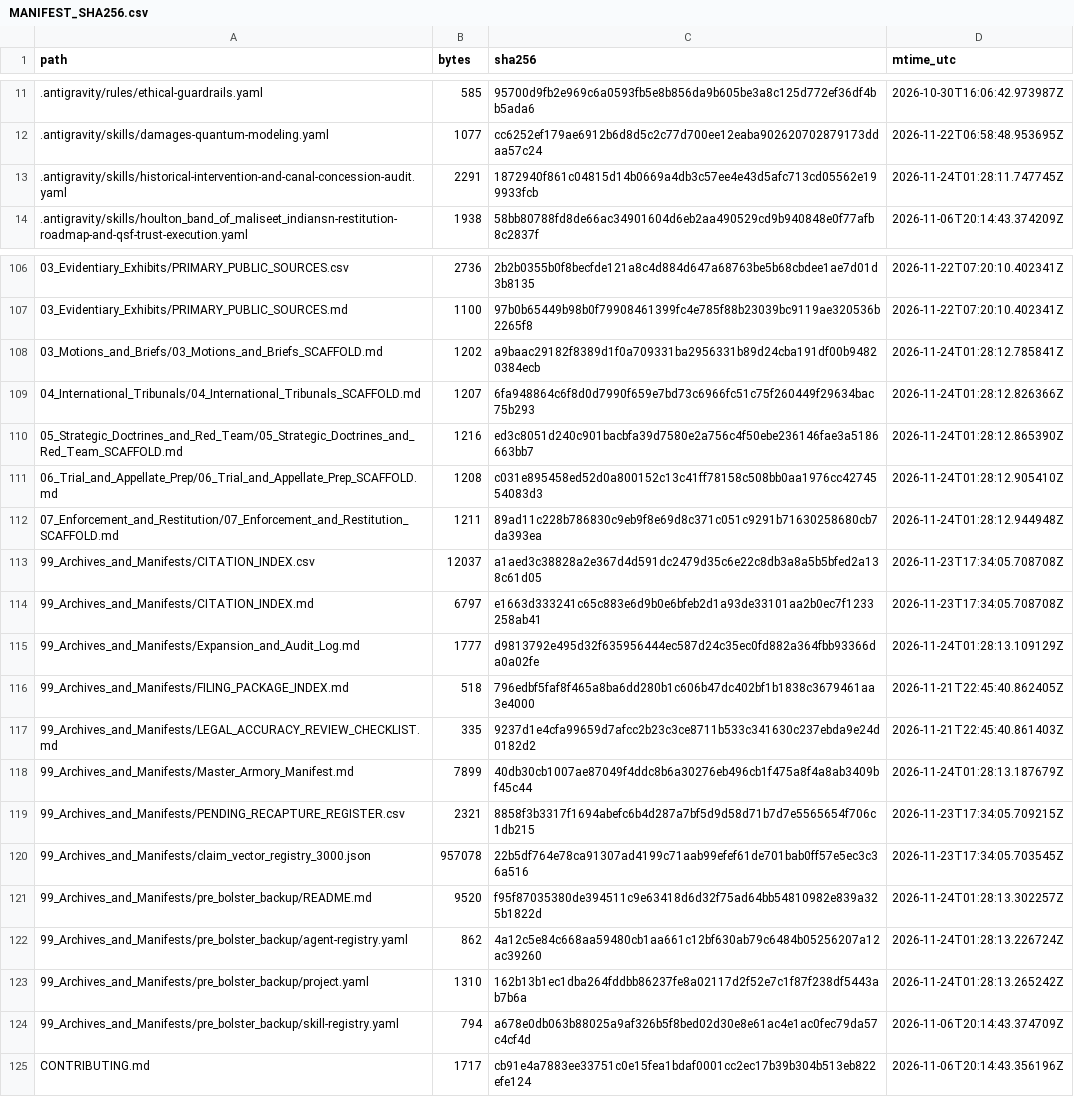
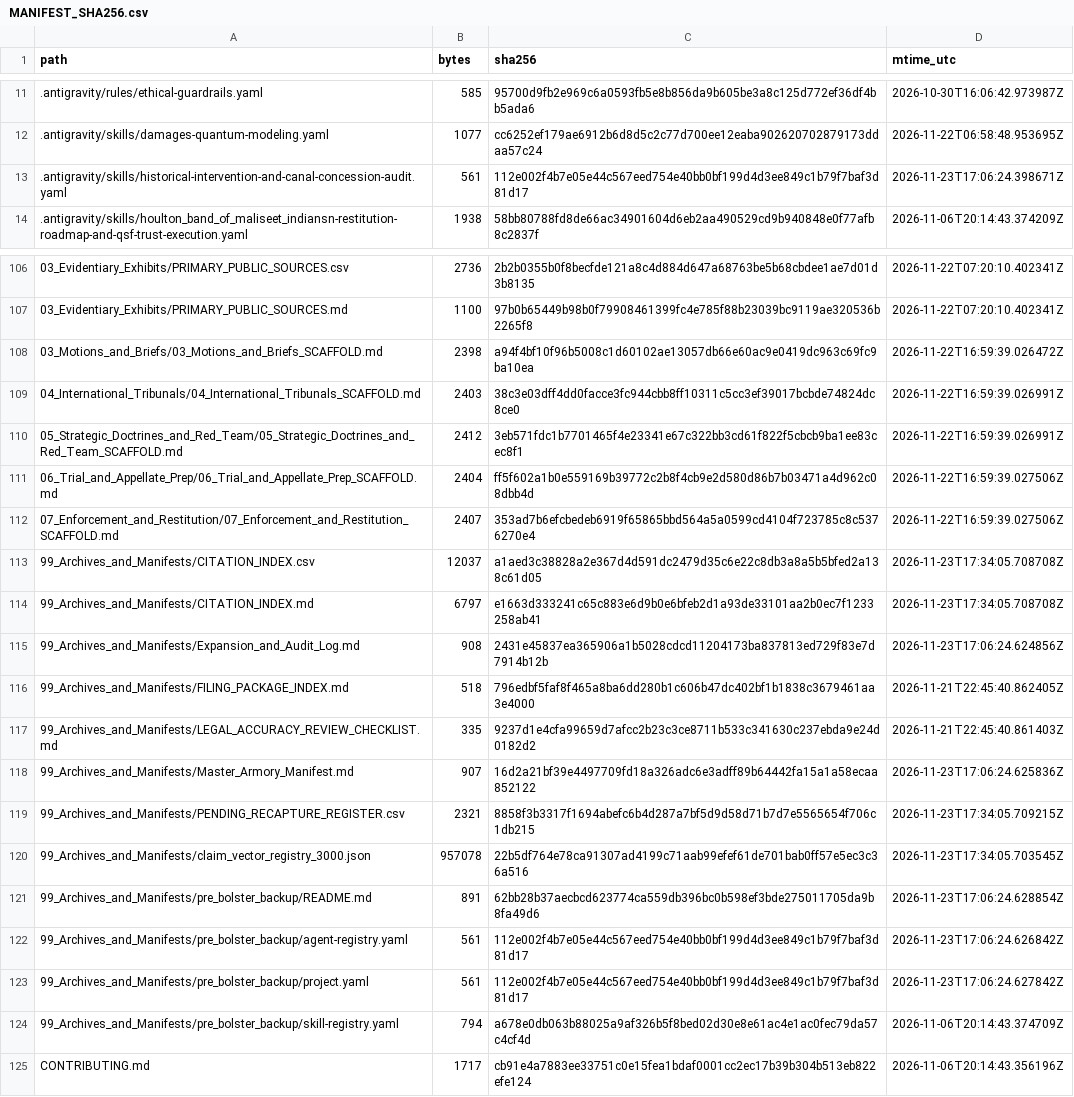
Before and after one commit to GlobalRestitutionAlliance/turtle-island-us-me-houlton-band-of-maliseet-indians-master-litigation, a CSV file: 99_Archives_and_Manifests/MANIFEST_SHA256.csv, drawn as a sheet; only a part is shown, gaps mark what is left out; the diff covers the shown part only.

```diff
--- a/99_Archives_and_Manifests/MANIFEST_SHA256.csv
+++ b/99_Archives_and_Manifests/MANIFEST_SHA256.csv
@@ -12,3 +12,3 @@ path,bytes,sha256,mtime_utc
 .antigravity/skills/damages-quantum-modeling.yaml,1077,cc6252ef179ae6912b6d8d5c2c77d700ee12eaba902620702879173ddaa57c24,2026-11-22T06:58:48.953695Z
-.antigravity/skills/historical-intervention-and-canal-concession-audit.yaml,2291,1872940f861c04815d14b0669a4db3c57ee4e43d5afc713cd05562e199933fcb,2026-11-24T01:28:11.747745Z
+.antigravity/skills/historical-intervention-and-canal-concession-audit.yaml,561,112e002f4b7e05e44c567eed754e40bb0bf199d4d3ee849c1b79f7baf3d81d17,2026-11-23T17:06:24.398671Z
 .antigravity/skills/houlton_band_of_maliseet_indiansn-restitution-roadmap-and-qsf-trust-execution.yaml,1938,58bb80788fd8de66ac34901604d6eb2aa490529cd9b940848e0f77afb8c2837f,2026-11-06T20:14:43.374209Z
@@ -107,18 +107,18 @@ path,bytes,sha256,mtime_utc
 03_Evidentiary_Exhibits/PRIMARY_PUBLIC_SOURCES.md,1100,97b0b65449b98b0f79908461399fc4e785f88b23039bc9119ae320536b2265f8,2026-11-22T07:20:10.402341Z
-03_Motions_and_Briefs/03_Motions_and_Briefs_SCAFFOLD.md,1202,a9baac29182f8389d1f0a709331ba2956331b89d24cba191df00b94820384ecb,2026-11-24T01:28:12.785841Z
-04_International_Tribunals/04_International_Tribunals_SCAFFOLD.md,1207,6fa948864c6f8d0d7990f659e7bd73c6966fc51c75f260449f29634bac75b293,2026-11-24T01:28:12.826366Z
-05_Strategic_Doctrines_and_Red_Team/05_Strategic_Doctrines_and_Red_Team_SCAFFOLD.md,1216,ed3c8051d240c901bacbfa39d7580e2a756c4f50ebe236146fae3a5186663bb7,2026-11-24T01:28:12.865390Z
-06_Trial_and_Appellate_Prep/06_Trial_and_Appellate_Prep_SCAFFOLD.md,1208,c031e895458ed52d0a800152c13c41ff78158c508bb0aa1976cc4274554083d3,2026-11-24T01:28:12.905410Z
-07_Enforcement_and_Restitution/07_Enforcement_and_Restitution_SCAFFOLD.md,1211,89ad11c228b786830c9eb9f8e69d8c371c051c9291b71630258680cb7da393ea,2026-11-24T01:28:12.944948Z
+03_Motions_and_Briefs/03_Motions_and_Briefs_SCAFFOLD.md,2398,a94f4bf10f96b5008c1d60102ae13057db66e60ac9e0419dc963c69fc9ba10ea,2026-11-22T16:59:39.026472Z
+04_International_Tribunals/04_International_Tribunals_SCAFFOLD.md,2403,38c3e03dff4dd0facce3fc944cbb8ff10311c5cc3ef39017bcbde74824dc8ce0,2026-11-22T16:59:39.026991Z
+05_Strategic_Doctrines_and_Red_Team/05_Strategic_Doctrines_and_Red_Team_SCAFFOLD.md,2412,3eb571fdc1b7701465f4e23341e67c322bb3cd61f822f5cbcb9ba1ee83cec8f1,2026-11-22T16:59:39.026991Z
+06_Trial_and_Appellate_Prep/06_Trial_and_Appellate_Prep_SCAFFOLD.md,2404,ff5f602a1b0e559169b39772c2b8f4cb9e2d580d86b7b03471a4d962c08dbb4d,2026-11-22T16:59:39.027506Z
+07_Enforcement_and_Restitution/07_Enforcement_and_Restitution_SCAFFOLD.md,2407,353ad7b6efcbedeb6919f65865bbd564a5a0599cd4104f723785c8c5376270e4,2026-11-22T16:59:39.027506Z
 99_Archives_and_Manifests/CITATION_INDEX.csv,12037,a1aed3c38828a2e367d4d591dc2479d35c6e22c8db3a8a5b5bfed2a138c61d05,2026-11-23T17:34:05.708708Z
 99_Archives_and_Manifests/CITATION_INDEX.md,6797,e1663d333241c65c883e6d9b0e6bfeb2d1a93de33101aa2b0ec7f1233258ab41,2026-11-23T17:34:05.708708Z
-99_Archives_and_Manifests/Expansion_and_Audit_Log.md,1777,d9813792e495d32f635956444ec587d24c35ec0fd882a364fbb93366da0a02fe,2026-11-24T01:28:13.109129Z
+99_Archives_and_Manifests/Expansion_and_Audit_Log.md,908,2431e45837ea365906a1b5028cdcd11204173ba837813ed729f83e7d7914b12b,2026-11-23T17:06:24.624856Z
 99_Archives_and_Manifests/FILING_PACKAGE_INDEX.md,518,796edbf5faf8f465a8ba6dd280b1c606b47dc402bf1b1838c3679461aa3e4000,2026-11-21T22:45:40.862405Z
 99_Archives_and_Manifests/LEGAL_ACCURACY_REVIEW_CHECKLIST.md,335,9237d1e4cfa99659d7afcc2b23c3ce8711b533c341630c237ebda9e24d0182d2,2026-11-21T22:45:40.861403Z
-99_Archives_and_Manifests/Master_Armory_Manifest.md,7899,40db30cb1007ae87049f4ddc8b6a30276eb496cb1f475a8f4a8ab3409bf45c44,2026-11-24T01:28:13.187679Z
+99_Archives_and_Manifests/Master_Armory_Manifest.md,907,16d2a21bf39e4497709fd18a326adc6e3adff89b64442fa15a1a58ecaa852122,2026-11-23T17:06:24.625836Z
 99_Archives_and_Manifests/PENDING_RECAPTURE_REGISTER.csv,2321,8858f3b3317f1694abefc6b4d287a7bf5d9d58d71b7d7e5565654f706c1db215,2026-11-23T17:34:05.709215Z
 99_Archives_and_Manifests/claim_vector_registry_3000.json,957078,22b5df764e78ca91307ad4199c71aab99efef61de701bab0ff57e5ec3c36a516,2026-11-23T17:34:05.703545Z
-99_Archives_and_Manifests/pre_bolster_backup/README.md,9520,f95f87035380de394511c9e63418d6d32f75ad64bb54810982e839a325b1822d,2026-11-24T01:28:13.302257Z
-99_Archives_and_Manifests/pre_bolster_backup/agent-registry.yaml,862,4a12c5e84c668aa59480cb1aa661c12bf630ab79c6484b05256207a12ac39260,2026-11-24T01:28:13.226724Z
-99_Archives_and_Manifests/pre_bolster_backup/project.yaml,1310,162b13b1ec1dba264fddbb86237fe8a02117d2f52e7c1f87f238df5443ab7b6a,2026-11-24T01:28:13.265242Z
+99_Archives_and_Manifests/pre_bolster_backup/README.md,891,62bb28b37aecbcd623774ca559db396bc0b598ef3bde275011705da9b8fa49d6,2026-11-23T17:06:24.628854Z
+99_Archives_and_Manifests/pre_bolster_backup/agent-registry.yaml,561,112e002f4b7e05e44c567eed754e40bb0bf199d4d3ee849c1b79f7baf3d81d17,2026-11-23T17:06:24.626842Z
+99_Archives_and_Manifests/pre_bolster_backup/project.yaml,561,112e002f4b7e05e44c567eed754e40bb0bf199d4d3ee849c1b79f7baf3d81d17,2026-11-23T17:06:24.627842Z
 99_Archives_and_Manifests/pre_bolster_backup/skill-registry.yaml,794,a678e0db063b88025a9af326b5f8bed02d30e8e61ac4e1ac0fec79da57c4cf4d,2026-11-06T20:14:43.374709Z
```
Also changed, not shown: 77 edited cells elsewhere in this file, 37 other files.
